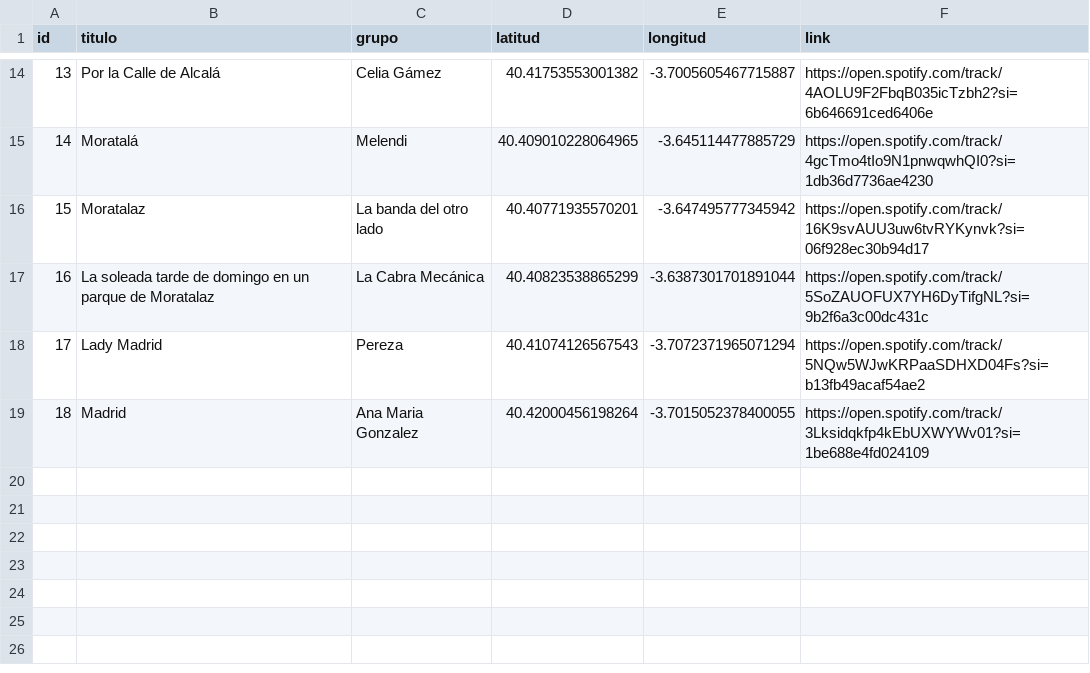
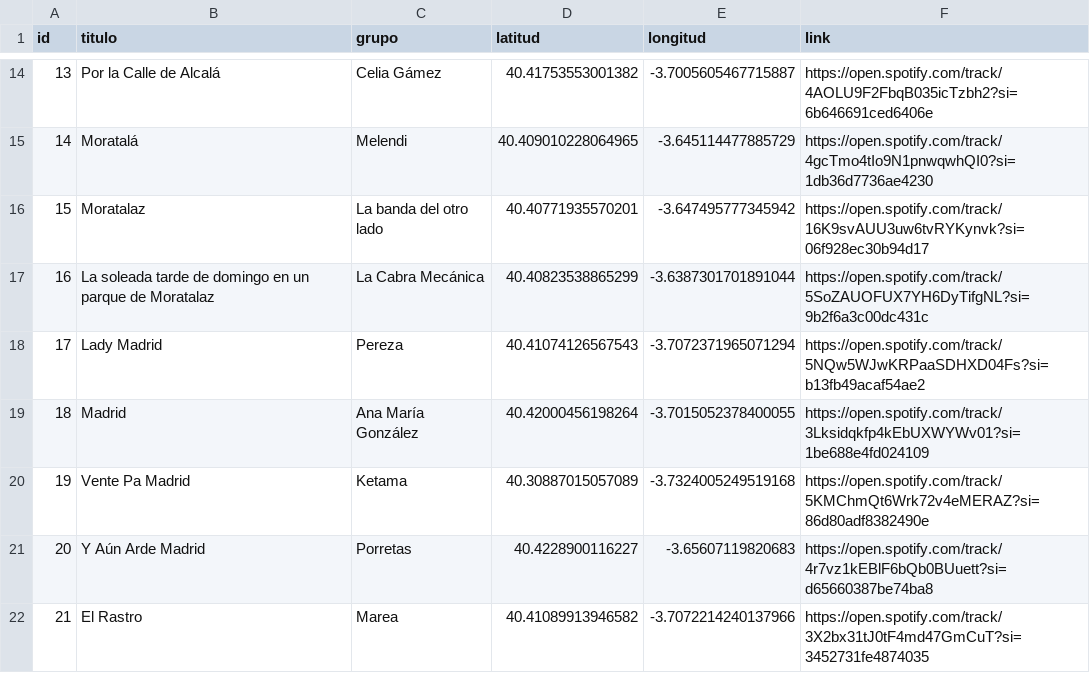
Before and after one commit to jagedn/madriz-geocanciones, a CSV file: lista.csv, drawn as a sheet; only a part is shown, gaps mark what is left out.

Commit message:
Adding more songs (#3)
* Add Eva Tomando el Sol (Joaquin Sabina)

* Motivos de un Sentimiento (Joaquin Sabina)

* Add Pongamos que hablo de Madrid (Antonio Flores)

* Add En las calles de Madrid (Loquillo y los Trogloditas)

* Add Movida Madrileña (El Coleta)

* Add Por la Calle de Alcalá (Celia Gámez)

* Add Moratalá (Melendi)

* Add Madrid (Ana María Gonzalez)

* Add Madrid, Vente Pa Madrid y Y Aún Arde Madrid

* Add El Rastro (Marea)

```diff
--- a/lista.csv
+++ b/lista.csv
@@ -18,2 +18,5 @@ id;titulo;grupo;latitud;longitud;link
 17;Lady Madrid;Pereza;40.41074126567543;-3.7072371965071294;https://open.spotify.com/track/5NQw5WJwKRPaaSDHXD04Fs?si=b13fb49acaf54ae2
-18;Madrid;Ana Maria Gonzalez;40.42000456198264;-3.7015052378400055;https://open.spotify.com/track/3Lksidqkfp4kEbUXWYWv01?si=1be688e4fd024109
+18;Madrid;Ana María González;40.42000456198264;-3.7015052378400055;https://open.spotify.com/track/3Lksidqkfp4kEbUXWYWv01?si=1be688e4fd024109
+19;Vente Pa Madrid;Ketama;40.30887015057089;-3.7324005249519168;https://open.spotify.com/track/5KMChmQt6Wrk72v4eMERAZ?si=86d80adf8382490e
+20;Y Aún Arde Madrid;Porretas;40.4228900116227;-3.65607119820683;https://open.spotify.com/track/4r7vz1kEBlF6bQb0BUuett?si=d65660387be74ba8
+21;El Rastro;Marea;40.41089913946582;-3.7072214240137966;https://open.spotify.com/track/3X2bx31tJ0tF4md47GmCuT?si=3452731fe4874035
```
